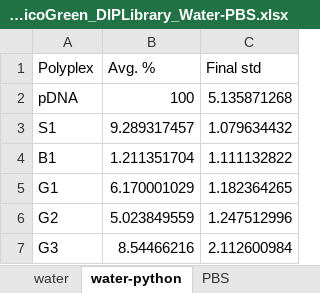
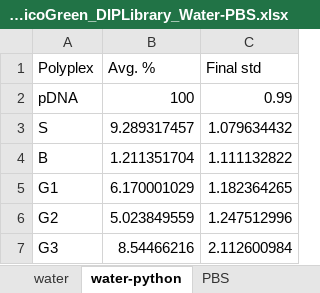
Before and after one commit to aryellewright/Kumar-Biomaterials-Lab, an Excel workbook: PicoGreen_Plots/20240119_PicoGreen_DIPLibrary_Water-PBS.xlsx, sheet water-python, drawn as a sheet; values as stored, in another font and other column widths than the file's, no borders; the diff names each change by its address in the sheet, - before the commit and + after, or states it on an @@ line.

```diff
--- a/PicoGreen_Plots/20240119_PicoGreen_DIPLibrary_Water-PBS.xlsx (sheet water-python)
+++ b/PicoGreen_Plots/20240119_PicoGreen_DIPLibrary_Water-PBS.xlsx (sheet water-python)
-C2 (Final std): 5.135871268
+C2 (Final std): 0.99
-A3 (Polyplex): S1
+A3 (Polyplex): S
-A4 (Polyplex): B1
+A4 (Polyplex): B
```
Also changed, not shown: DLS_Plots/20240119_DLS_DIPLibrary_NP10_finalrepeat_01XPBS copy.xlsx, DLS_Plots/20240122_DLS_DIP_Serum.xlsx, 19 other files.
